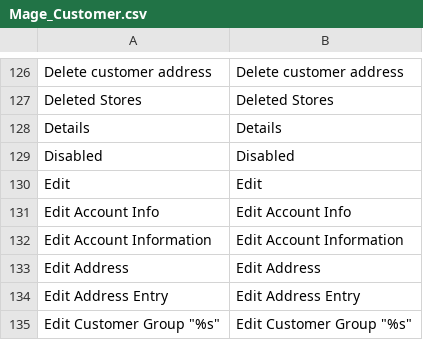
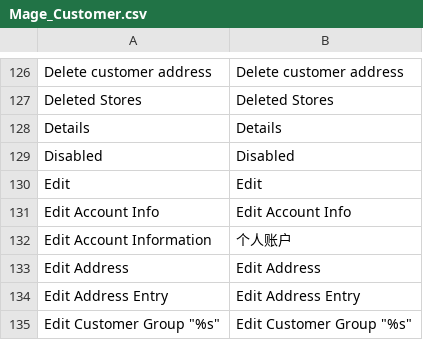
Before and after one commit to noyalin/spalding, a CSV file: app/locale/zh_CN/Mage_Customer.csv, drawn as a sheet; only a part is shown, gaps mark what is left out.

```diff
--- a/app/locale/zh_CN/Mage_Customer.csv
+++ b/app/locale/zh_CN/Mage_Customer.csv
@@ -131,3 +131,3 @@
 "Edit Account Info","Edit Account Info"
-"Edit Account Information","Edit Account Information"
+"Edit Account Information","个人账户"
 "Edit Address","Edit Address"
```
Also changed, not shown: 2 other files.
